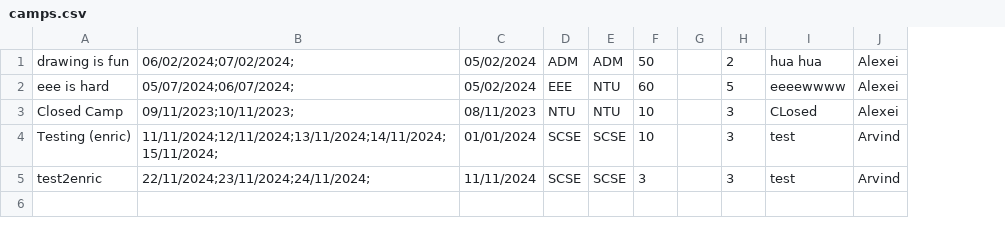
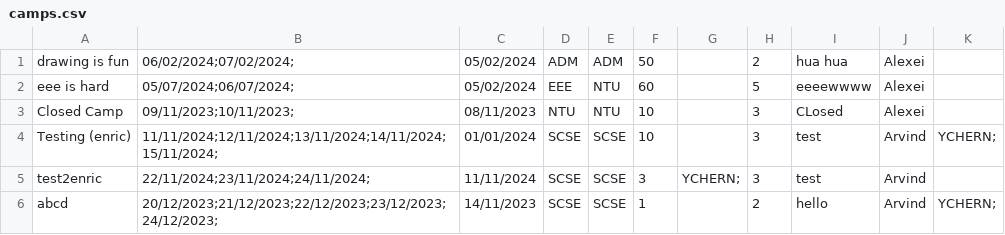
Before and after one commit to Thatguyfergy/CampApplicationAndManagementSystem-CAMS, a CSV file: csvfiles/camps.csv, drawn as a sheet; removed rows and columns are numbered as before the commit, all else as after; the diff names each change by its address in the sheet, - before the commit and + after, or states it on an @@ line.

```diff
--- a/csvfiles/camps.csv
+++ b/csvfiles/camps.csv
-column G, empty
+column G, row 5: YCHERN;
+column K, row 4: YCHERN;
+row 6: abcd | 20/12/2023;21/12/2023;22/12/2023;23/12/2023;24/12/2023; | 14/11/2023 | SCSE | SCSE | 1 |  | 2 | hello | Arvind | YCHERN;
```
Also changed, not shown: csvfiles/usersStaff.csv, csvfiles/usersStudent.csv, 4 other files.
